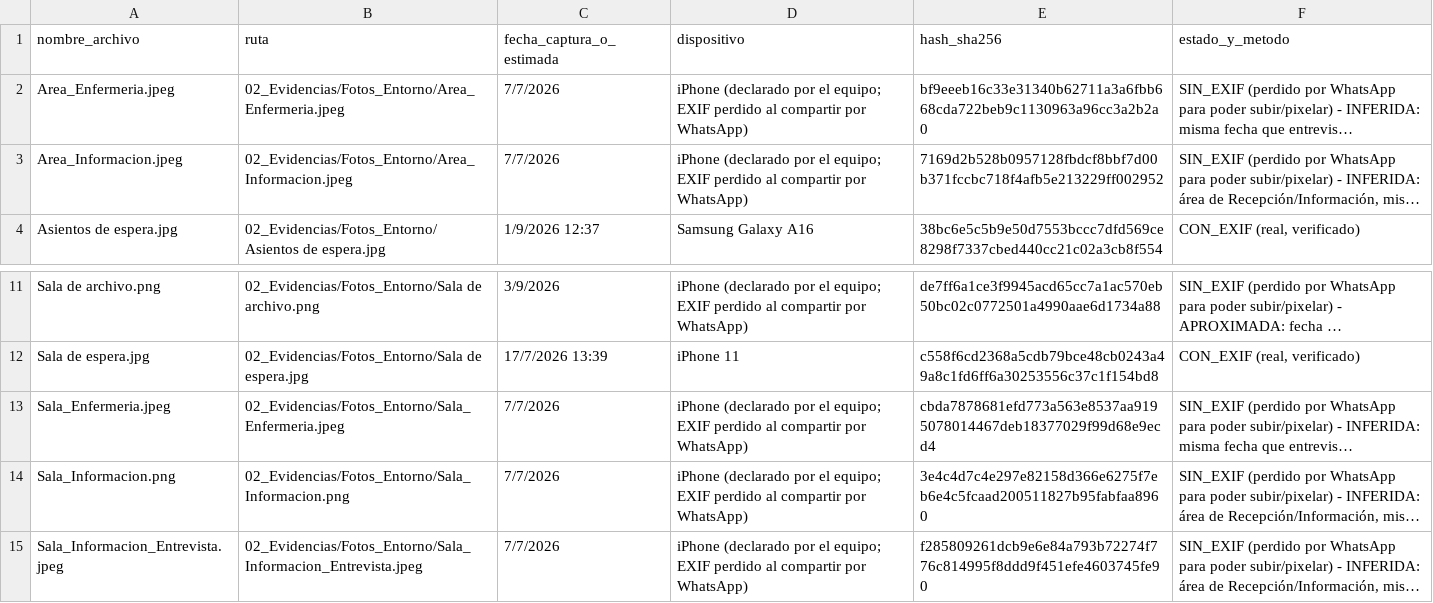
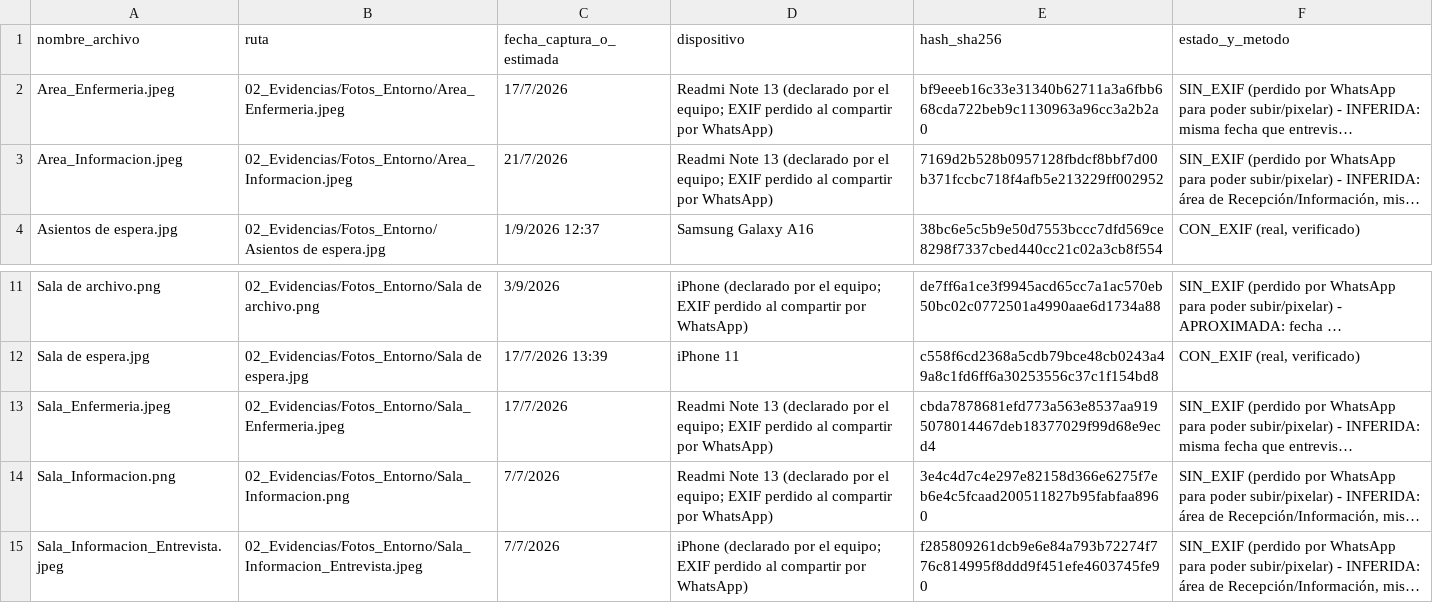
Before and after one commit to ptigasis-Alexander/MediCita_ISR401, a CSV file: 10_Autoria/exif_inventario.csv, drawn as a sheet; only a part is shown, gaps mark what is left out; long unchanged cells end in …; the diff names each change by its address in the sheet, - before the commit and + after, or states it on an @@ line.

Commit message:
Actualización de datos del csv

```diff
--- a/10_Autoria/exif_inventario.csv
+++ b/10_Autoria/exif_inventario.csv
-C2 (fecha_captura_o_estimada): 7/7/2026
+C2 (fecha_captura_o_estimada): 17/7/2026
-D2:D3 (dispositivo): iPhone (declarado por…
+D2:D3 (dispositivo): Readmi Note 13 (declarado por…
-C3 (fecha_captura_o_estimada): 7/7/2026
+C3 (fecha_captura_o_estimada): 21/7/2026
-C13 (fecha_captura_o_estimada): 7/7/2026
+C13 (fecha_captura_o_estimada): 17/7/2026
-D13:D14 (dispositivo): iPhone (declarado por…
+D13:D14 (dispositivo): Readmi Note 13 (declarado por…
```
